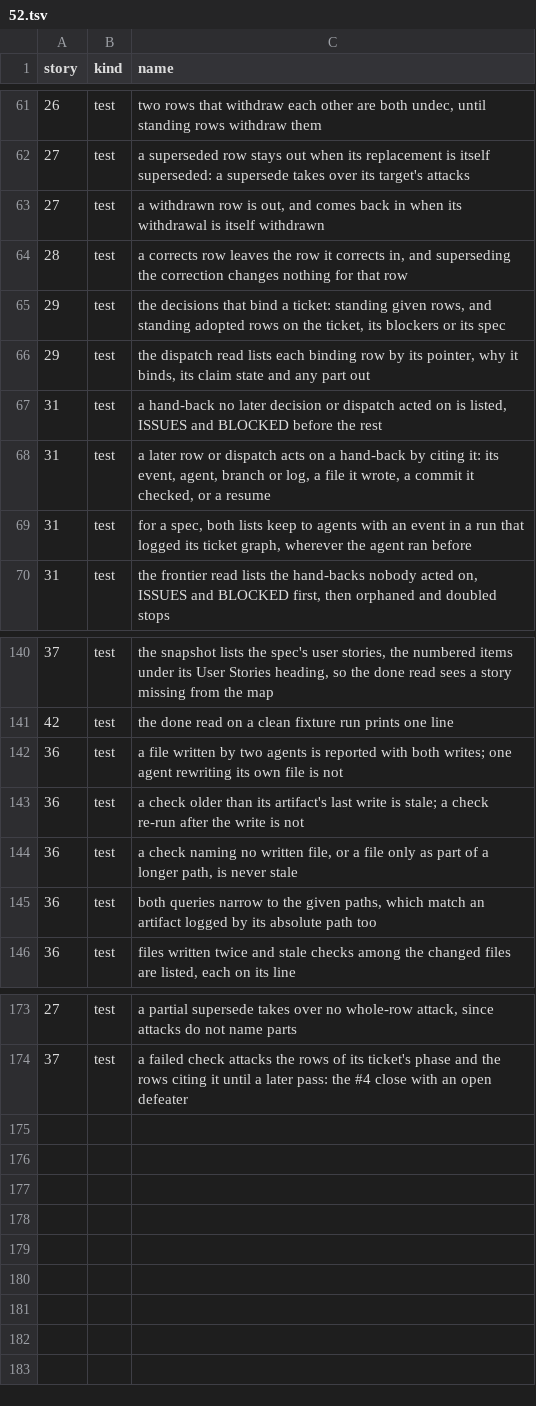
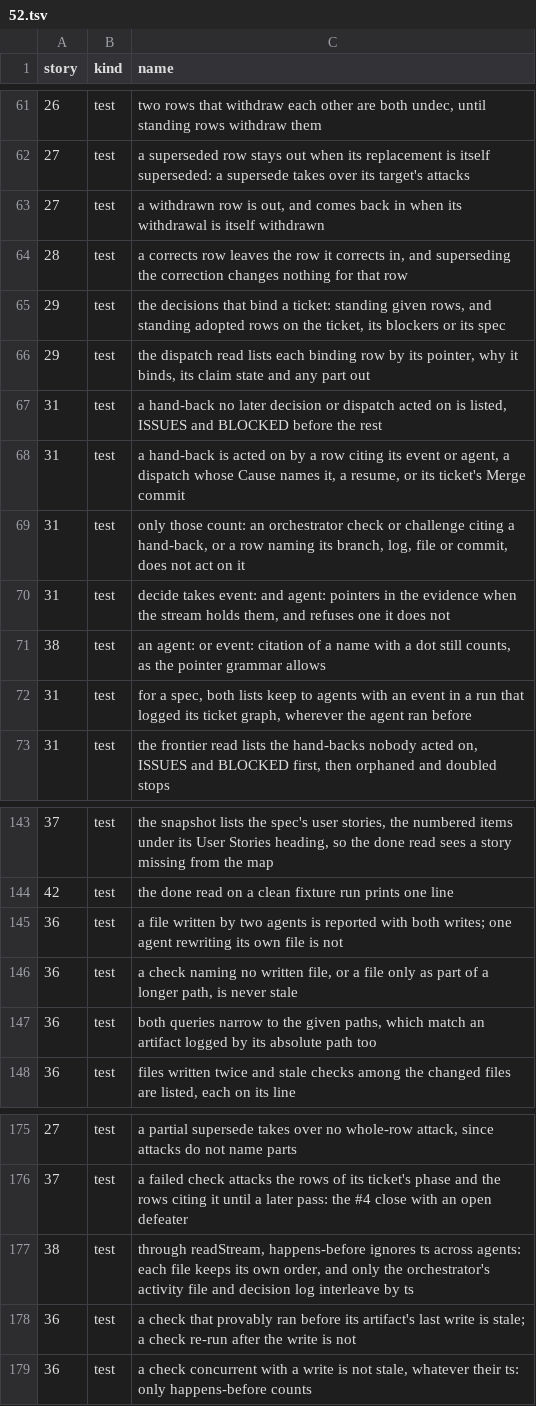
Before and after one commit to zhipengzhu1-dotcom/10-11-2026-Small-Molecule-Designs-and-LLM-Fine-Tune, a TSV file: factory/stories/52.tsv, drawn as a sheet; only a part is shown, gaps mark what is left out.

```diff
--- a/factory/stories/52.tsv
+++ b/factory/stories/52.tsv
@@ -67,3 +67,6 @@ story	kind	name
 31	test	a hand-back no later decision or dispatch acted on is listed, ISSUES and BLOCKED before the rest
-31	test	a later row or dispatch acts on a hand-back by citing it: its event, agent, branch or log, a file it wrote, a commit it checked, or a resume
+31	test	a hand-back is acted on by a row citing its event or agent, a dispatch whose Cause names it, a resume, or its ticket's Merge commit
+31	test	only those count: an orchestrator check or challenge citing a hand-back, or a row naming its branch, log, file or commit, does not act on it
+31	test	decide takes event: and agent: pointers in the evidence when the stream holds them, and refuses one it does not
+38	test	an agent: or event: citation of a name with a dot still counts, as the pointer grammar allows
 31	test	for a spec, both lists keep to agents with an event in a run that logged its ticket graph, wherever the agent ran before
@@ -142,3 +145,2 @@ story	kind	name
 36	test	a file written by two agents is reported with both writes; one agent rewriting its own file is not
-36	test	a check older than its artifact's last write is stale; a check re-run after the write is not
 36	test	a check naming no written file, or a file only as part of a longer path, is never stale
@@ -174 +176,4 @@ story	kind	name
 37	test	a failed check attacks the rows of its ticket's phase and the rows citing it until a later pass: the #4 close with an open defeater
+38	test	through readStream, happens-before ignores ts across agents: each file keeps its own order, and only the orchestrator's activity file and decision log interleave by ts
+36	test	a check that provably ran before its artifact's last write is stale; a check re-run after the write is not
+36	test	a check concurrent with a write is not stale, whatever their ts: only happens-before counts
```
Also changed, not shown: 15 other files.
